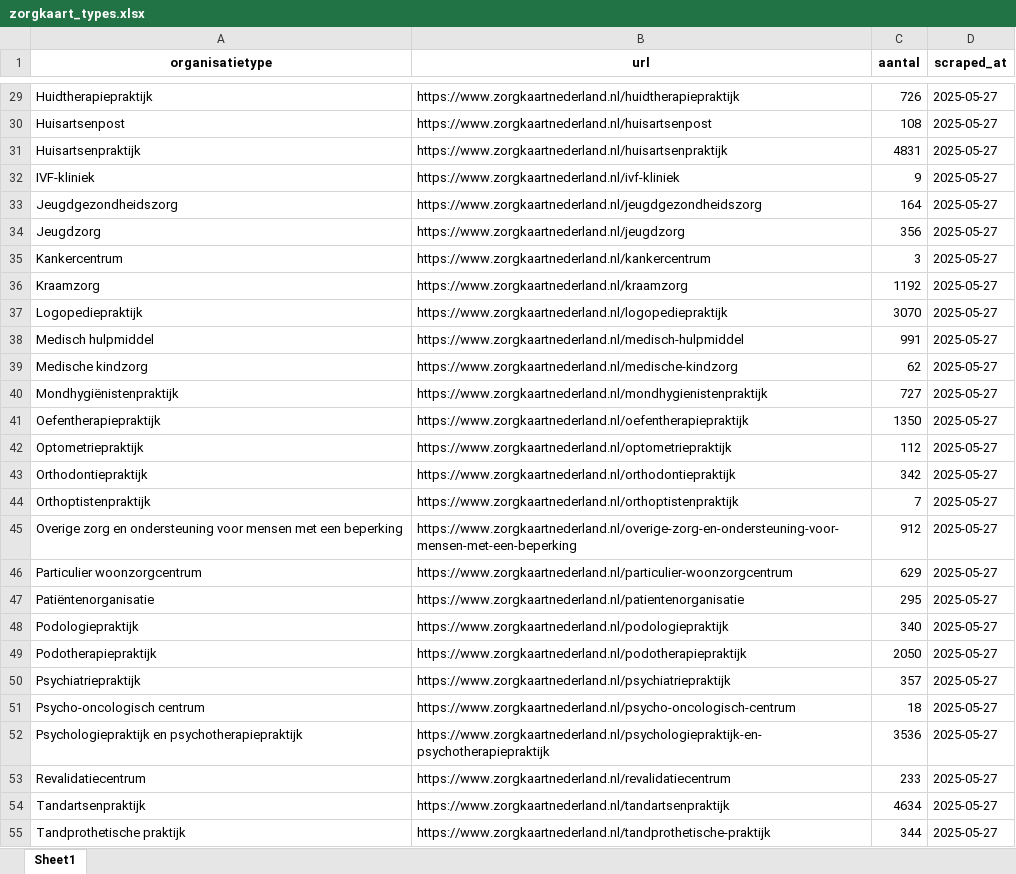
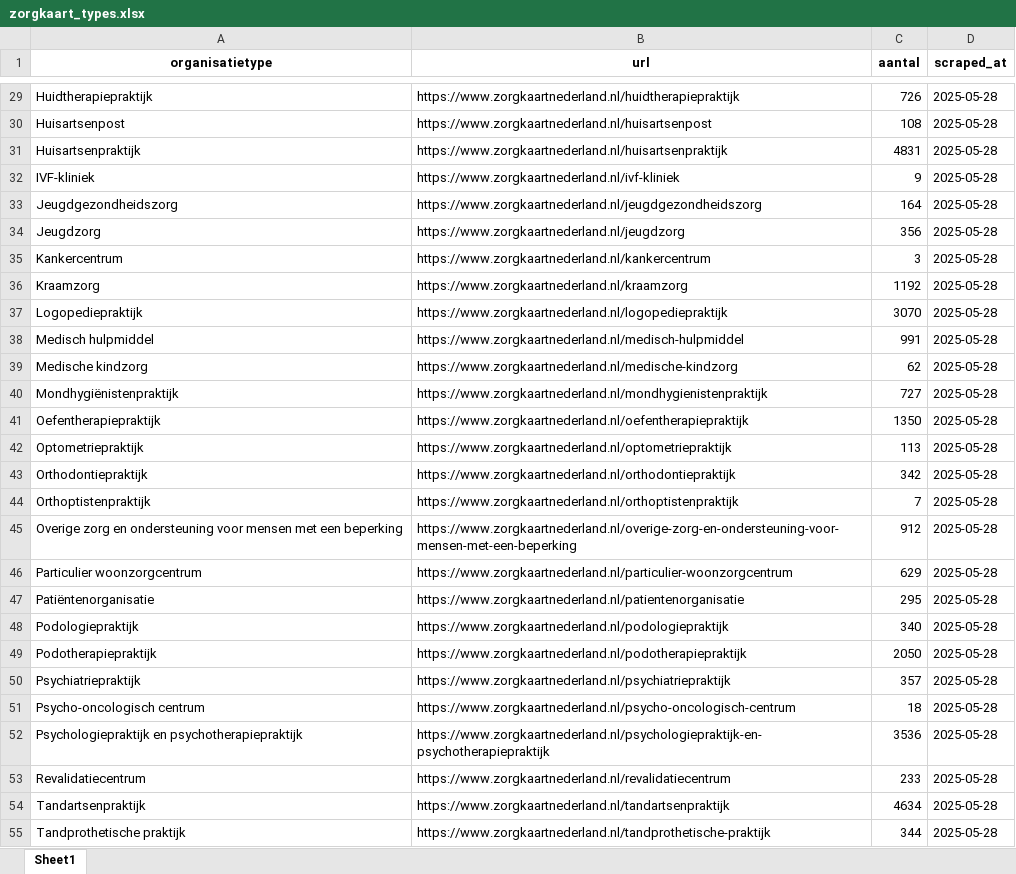
Before and after one commit to Simonwdb/WebscrapeZorgkaart, an Excel workbook: ZorgkaartScrapy/data/zorgkaart_types.xlsx, sheet Sheet1, drawn as a sheet; only a part is shown, gaps mark what is left out; values as stored, in another font and other column widths than the file's, no borders; the diff covers the shown part only; the diff names each change by its address in the sheet, - before the commit and + after, or states it on an @@ line.

```diff
--- a/ZorgkaartScrapy/data/zorgkaart_types.xlsx (sheet Sheet1)
+++ b/ZorgkaartScrapy/data/zorgkaart_types.xlsx (sheet Sheet1)
-D29:D55 (scraped_at): 2025-05-27
+D29:D55 (scraped_at): 2025-05-28
-C42 (aantal): 112
+C42 (aantal): 113
```
Also changed, not shown: 54 edited cells elsewhere in this sheet, 2 other files.
